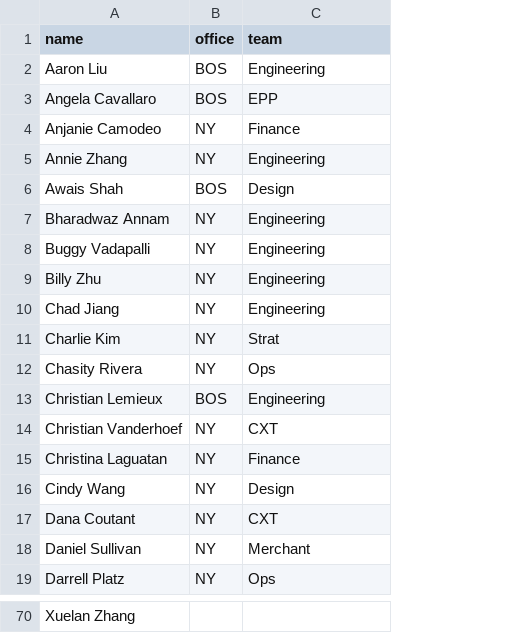
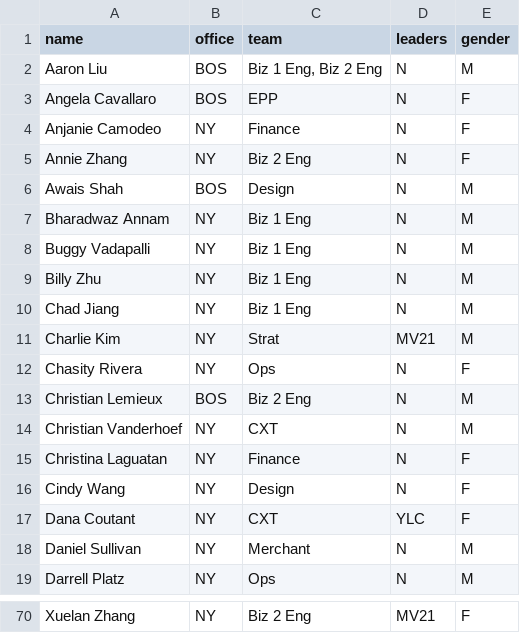
Before and after one commit to cndwng/cindehw.github.io, a CSV file: data/office.csv, drawn as a sheet; only a part is shown, gaps mark what is left out; the diff covers the shown part only; the diff names each change by its address in the sheet, - before the commit and + after, or states it on an @@ line.

```diff
--- a/data/office.csv
+++ b/data/office.csv
+column D (leaders), rows 2-19: N | N | N | N | N | N | N | N | N | MV21 | N | N | N | N | N | YLC | N | N; row 70: MV21
+column E (gender), rows 2-19: M | F | F | F | M | M | M | M | M | M | F | M | M | F | F | F | M | M; row 70: F
-C2 (team): Engineering
+C2 (team): Biz 1 Eng, Biz 2 Eng
-C5 (team): Engineering
+C5 (team): Biz 2 Eng
-C7:C10 (team): Engineering
+C7:C10 (team): Biz 1 Eng
-C13 (team): Engineering
+C13 (team): Biz 2 Eng
-B70 (office): (empty)
+B70 (office): NY
-C70 (team): (empty)
+C70 (team): Biz 2 Eng
```
Also changed, not shown: 70 edited cells elsewhere in this file, data/balls.csv, 26 other files.
